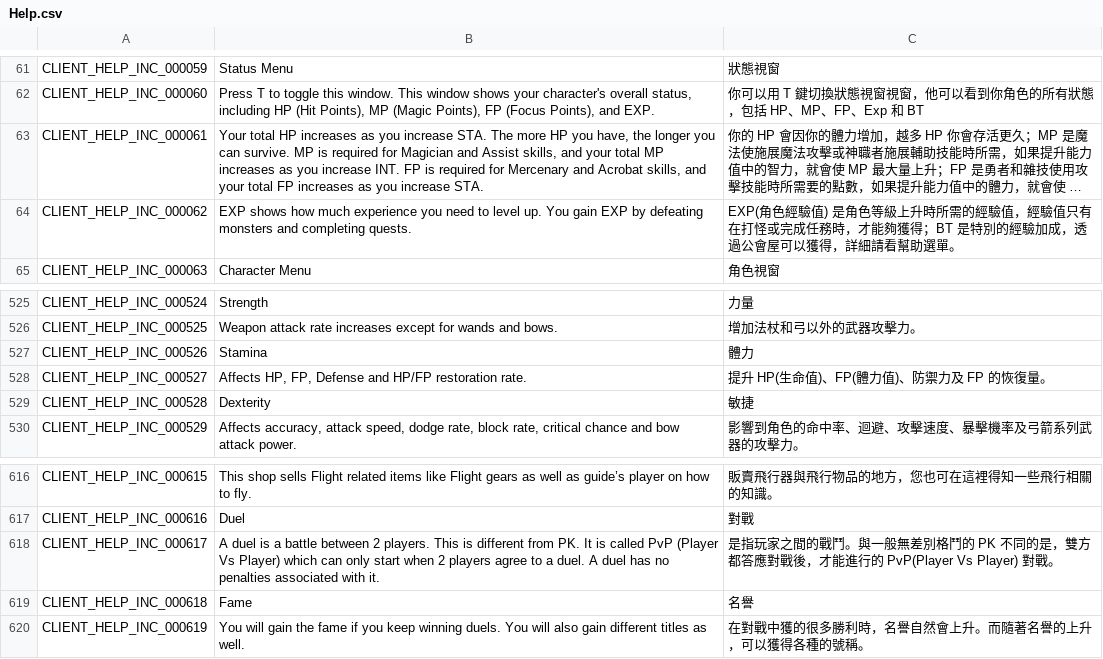
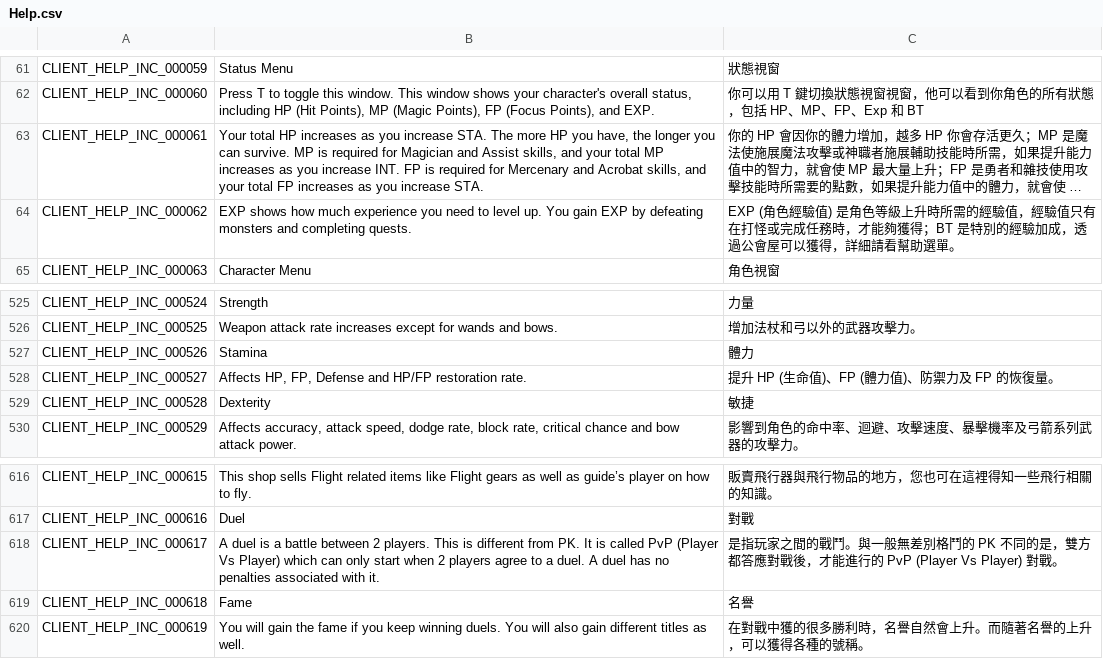
Before and after one commit to Gala-Lab/Flyff-Universe-Translations, a CSV file: Traditional_Chinese/Help.csv, drawn as a sheet; only a part is shown, gaps mark what is left out; long unchanged cells end in …; the diff names each change by its address in the sheet, - before the commit and + after, or states it on an @@ line.

Commit message:
Fix Traditional Chinese translations for formatting consistency in Help, HelpFAQ, TextClient, and UI files.

```diff
--- a/Traditional_Chinese/Help.csv
+++ b/Traditional_Chinese/Help.csv
-C64: EXP(角色經驗…
+C64: EXP (角色經驗…
-C528: 提升 HP(生命值)、FP(體力值)、防禦力及 FP 的恢復量。
+C528: 提升 HP (生命值)、FP (體力值)、防禦力及 FP 的恢復量。
-C618: …進行的 PvP(Player Vs Player) 對戰…
+C618: …進行的 PvP (Player Vs Player) 對戰…
```
Also changed, not shown: Traditional_Chinese/HelpFAQ.csv, Traditional_Chinese/TextClient.csv, 1 other file.
